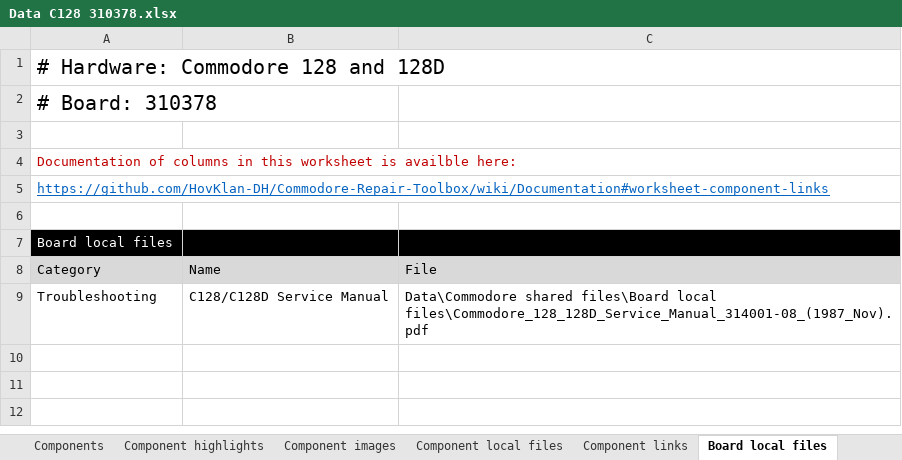
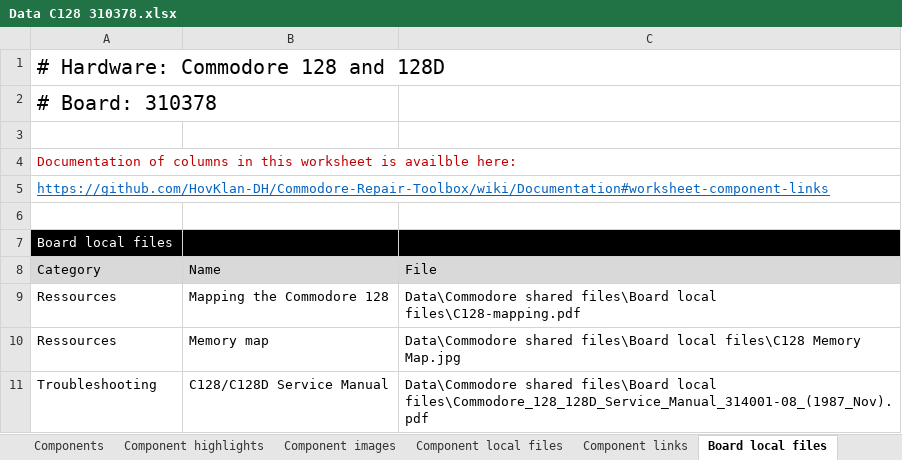
Before and after one commit to HovKlan-DH/Commodore-Repair-Toolbox, an Excel workbook: Data/Commodore 128/310378/Data C128 310378.xlsx, sheet Board local files, drawn as a sheet; values as stored, in another font and other column widths than the file's, no borders; the diff names each change by its address in the sheet, - before the commit and + after, or states it on an @@ line.

```diff
--- a/Data/Commodore 128/310378/Data C128 310378.xlsx (sheet Board local files)
+++ b/Data/Commodore 128/310378/Data C128 310378.xlsx (sheet Board local files)
+row 9: Ressources | Mapping the Commodore 128 | Data\Commodore shared files\Board local files\C128-mapping.pdf
+row 10: Ressources | Memory map | Data\Commodore shared files\Board local files\C128 Memory Map.jpg
```
Also changed, not shown: sheet Components, sheet Component local files, sheet Board schematics, Data/Commodore 64 Breadbin/250407/Data C64 Breadbin 250407.xlsx, Data/Commodore 64 Breadbin/250425/Data C64 Breadbin 250425.xlsx, 55 other files.
